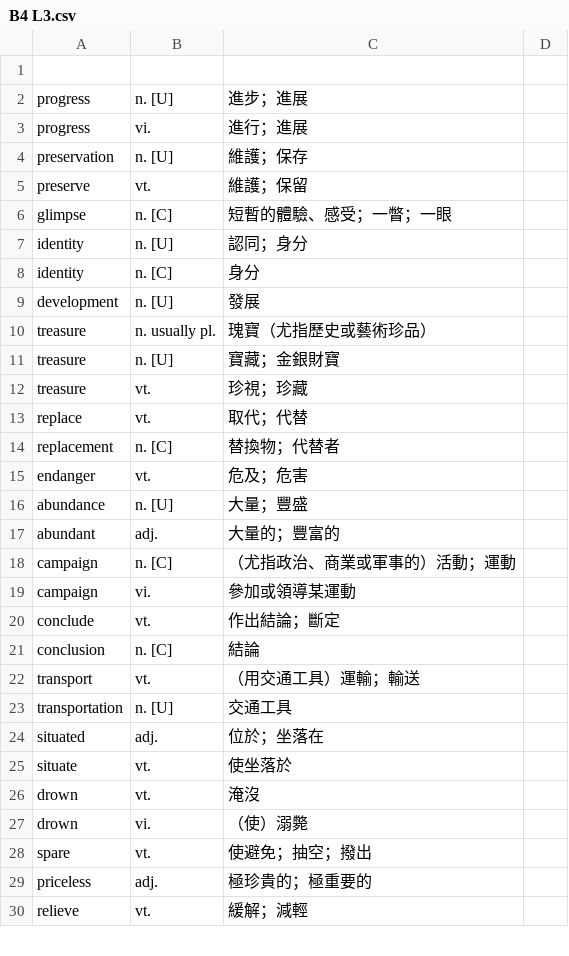
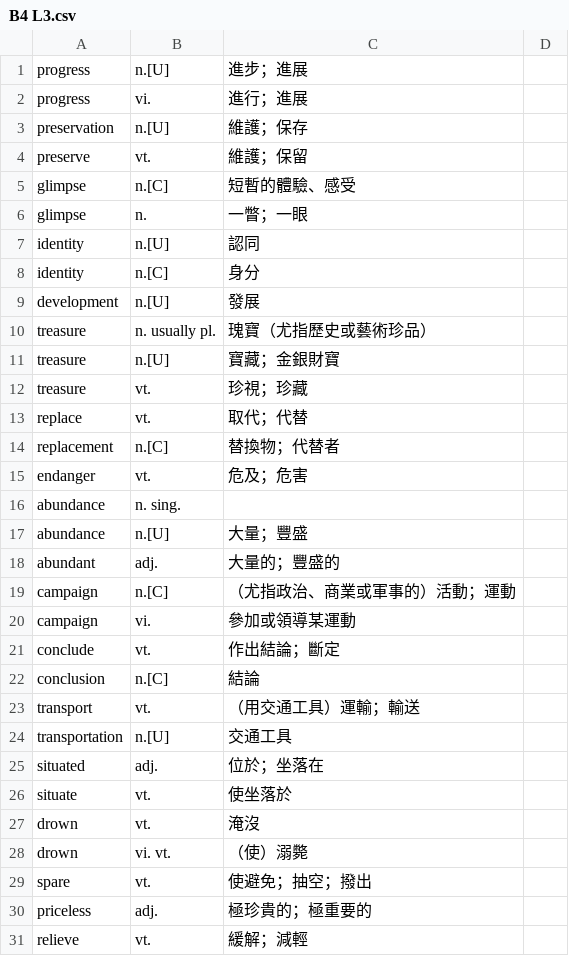
Before and after one commit to yih-0118/mlsh.github.io, a CSV file: 單字/非現行版本/單字json製作/B4 L3.csv, drawn as a sheet; only a part is shown; the diff covers the shown part only.

```diff
--- a/單字/非現行版本/單字json製作/B4 L3.csv
+++ b/單字/非現行版本/單字json製作/B4 L3.csv
@@ -1,24 +1,25 @@
-,,,
-progress,n. [U],進步；進展
+progress,n.[U],進步；進展
 progress,vi.,進行；進展
-preservation,n. [U],維護；保存
+preservation,n.[U],維護；保存
 preserve,vt.,維護；保留
-glimpse,n. [C],短暫的體驗、感受；一瞥；一眼
-identity,n. [U],認同；身分
-identity,n. [C],身分
-development,n. [U],發展
+glimpse,n.[C],短暫的體驗、感受
+glimpse,n.,一瞥；一眼
+identity,n.[U],認同
+identity,n.[C],身分
+development,n.[U],發展
 treasure,n. usually pl.,瑰寶（尤指歷史或藝術珍品）
-treasure,n. [U],寶藏；金銀財寶
+treasure,n.[U],寶藏；金銀財寶
 treasure,vt.,珍視；珍藏
 replace,vt.,取代；代替
-replacement,n. [C],替換物；代替者
+replacement,n.[C],替換物；代替者
 endanger,vt.,危及；危害
-abundance,n. [U],大量；豐盛
-abundant,adj.,大量的；豐富的
-campaign,n. [C],（尤指政治、商業或軍事的）活動；運動
+abundance,n. sing.,
+abundance,n.[U],大量；豐盛
+abundant,adj.,大量的；豐盛的
+campaign,n.[C],（尤指政治、商業或軍事的）活動；運動
 campaign,vi.,參加或領導某運動
 conclude,vt.,作出結論；斷定
-conclusion,n. [C],結論
+conclusion,n.[C],結論
 transport,vt.,（用交通工具）運輸；輸送
-transportation,n. [U],交通工具
+transportation,n.[U],交通工具
 situated,adj.,位於；坐落在
@@ -26,3 +27,3 @@ situate,vt.,使坐落於
 drown,vt.,淹沒
-drown,vi.,（使）溺斃
+drown,vi. vt.,（使）溺斃
 spare,vt.,使避免；抽空；撥出
```
Also changed, not shown: 9 added rows, 17 removed rows and 6 edited cells elsewhere in this file, 27 other files.
